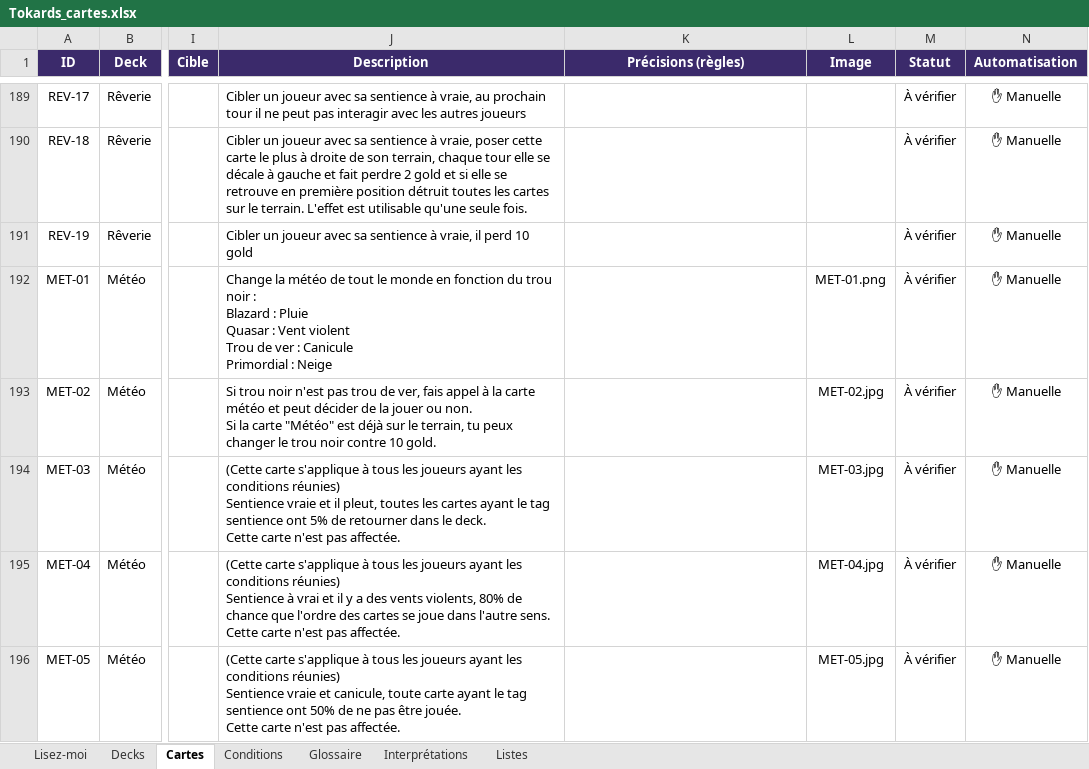
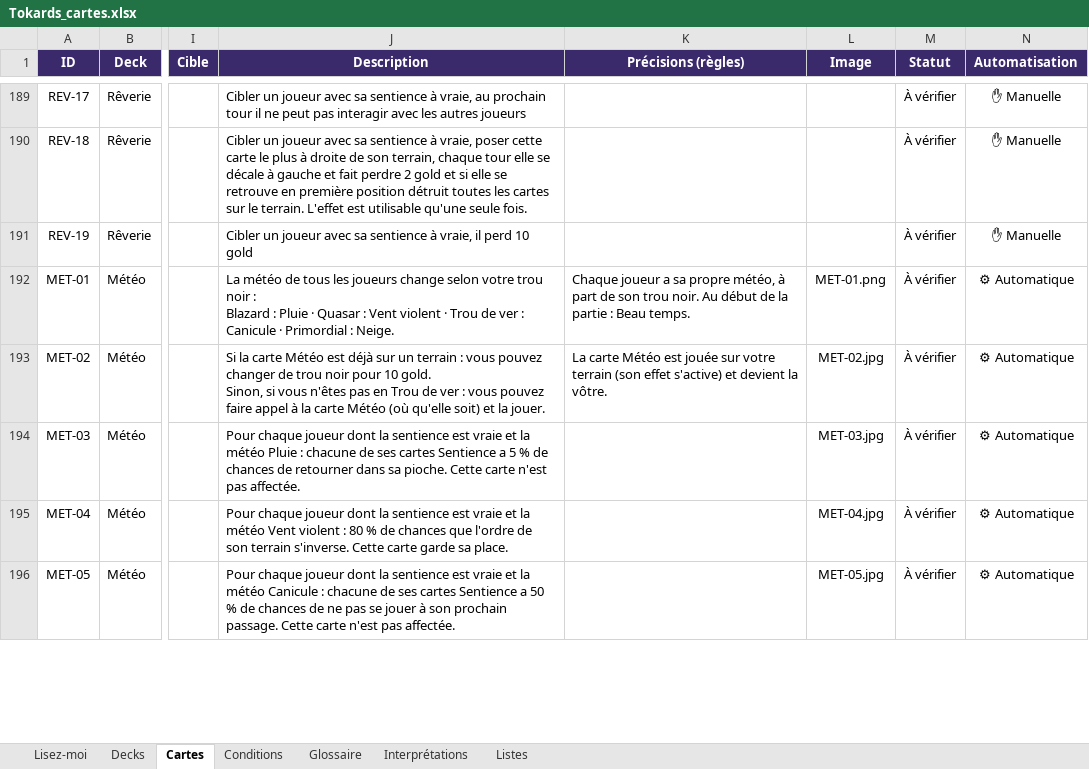
Before and after one commit to Emilezola0/Tokards, an Excel workbook: data/Tokards_cartes.xlsx, sheet Cartes, drawn as a sheet; only a part is shown, gaps mark what is left out; values as stored, in another font and other column widths than the file's, no borders; conditional formats not drawn; ↵ is a line break in a cell; the diff covers the shown part only; the diff names each change by its address in the sheet, - before the commit and + after, or states it on an @@ line.

```diff
--- a/data/Tokards_cartes.xlsx (sheet Cartes)
+++ b/data/Tokards_cartes.xlsx (sheet Cartes)
-J192 (Description): Change la météo de tout le monde en fonction du trou noir : ↵ Blazard : Pluie ↵ Quasar : Vent violent ↵ Trou de ver : Canicule ↵ Primordial : Neige
+J192 (Description): La météo de tous les joueurs change selon votre trou noir : ↵ Blazard : Pluie · Quasar : Vent violent · Trou de ver : Canicule · Primordial : Neige.
-K192 (Précisions (règles)): (empty)
+K192 (Précisions (règles)): Chaque joueur a sa propre météo, à part de son trou noir. Au début de la partie : Beau temps.
-N192:N196 (Automatisation): ✋ Manuelle
+N192:N196 (Automatisation): ⚙ Automatique
-J193 (Description): Si trou noir n'est pas trou de ver, fais appel à la carte météo et peut décider de la jouer ou non. ↵ Si la carte "Météo" est déjà sur le terrain, tu peux changer le trou noir contre 10 gold.
+J193 (Description): Si la carte Météo est déjà sur un terrain : vous pouvez changer de trou noir pour 10 gold. ↵ Sinon, si vous n'êtes pas en Trou de ver : vous pouvez faire appel à la carte Météo (où qu'elle soit) et la jouer.
-K193 (Précisions (règles)): (empty)
+K193 (Précisions (règles)): La carte Météo est jouée sur votre terrain (son effet s'active) et devient la vôtre.
-J194 (Description): (Cette carte s'applique à tous les joueurs ayant les conditions réunies) ↵ Sentience vraie et il pleut, toutes les cartes ayant le tag sentience ont 5% de retourner dans le deck. ↵ Cette carte…
+J194 (Description): Pour chaque joueur dont la sentience est vraie et la météo Pluie : chacune de ses cartes Sentience a 5 % de chances de retourner dans sa pioche. Cette carte…
-J195 (Description): (Cette carte s'applique à tous les joueurs ayant les conditions réunies) ↵ Sentience à vrai et il y a des vents violents, 80% de chance que l'ordre des cartes se joue dans l'autre sens. ↵ Cette carte n'est pas affectée.
+J195 (Description): Pour chaque joueur dont la sentience est vraie et la météo Vent violent : 80 % de chances que l'ordre de son terrain s'inverse. Cette carte garde sa place.
-J196 (Description): (Cette carte s'applique à tous les joueurs ayant les conditions réunies) ↵ Sentience vraie et canicule, toute carte ayant le tag sentience ont 50% de ne pas être jouée. ↵ Cette carte…
+J196 (Description): Pour chaque joueur dont la sentience est vraie et la météo Canicule : chacune de ses cartes Sentience a 50 % de chances de ne pas se jouer à son prochain passage. Cette carte…
```
Also changed, not shown: 74 edited cells elsewhere in this sheet, sheet Interprétations, sheet Glossaire, sheet Decks, 11 other files.
